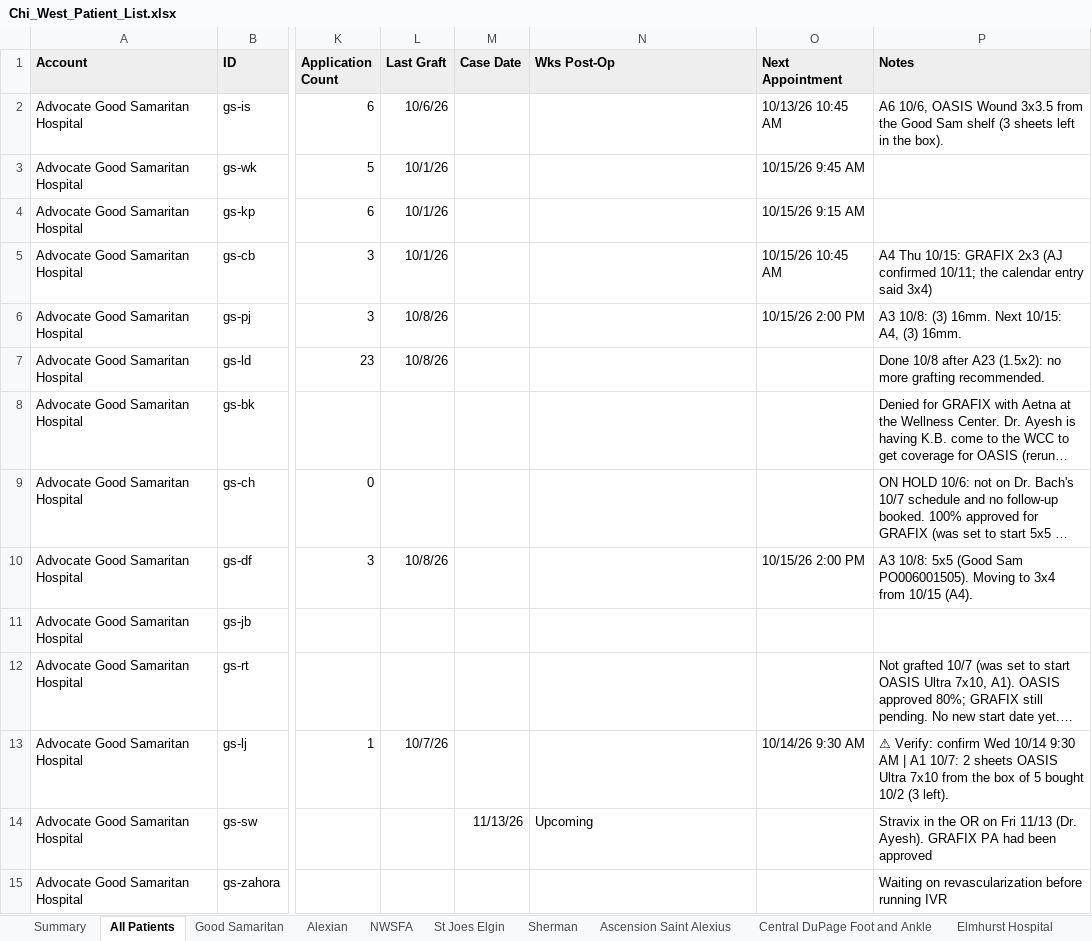
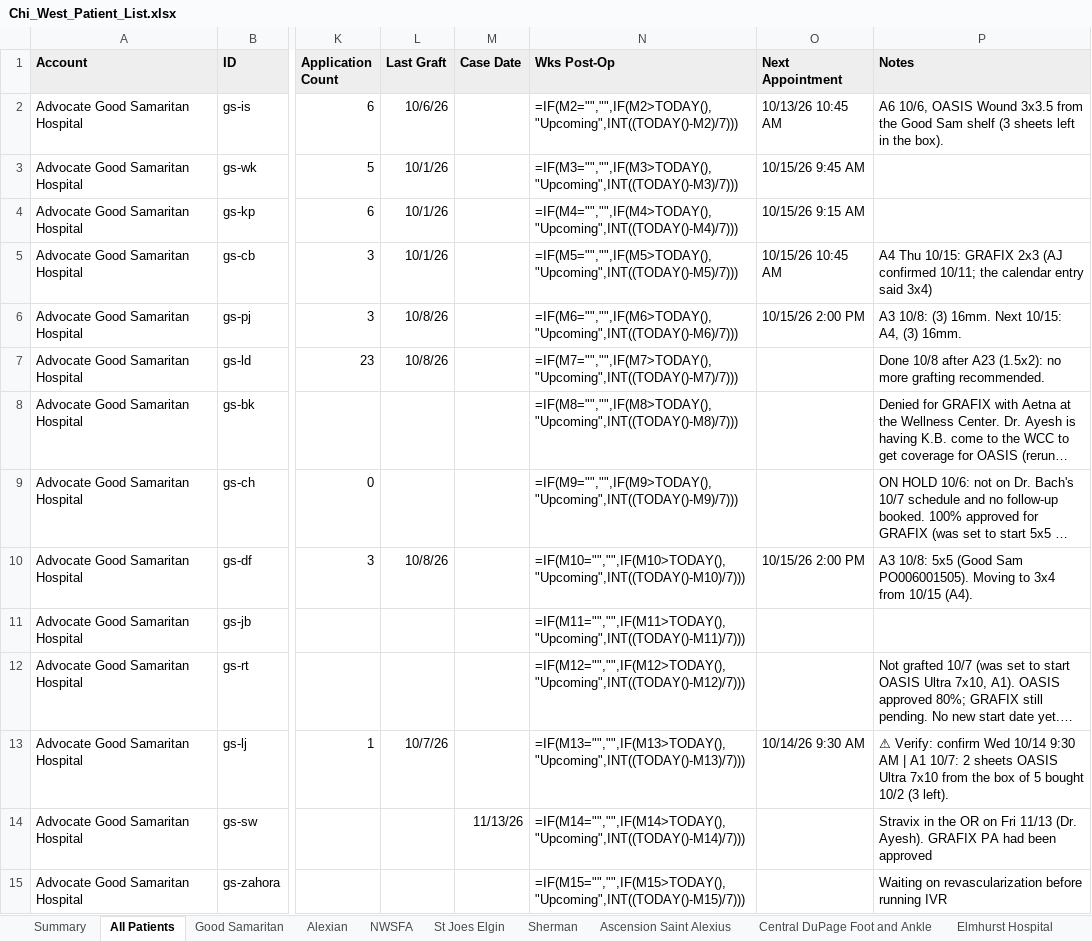
Before and after one commit to ajpeterson113/Graft-Tracker, an Excel workbook: Chi_West_Patient_List.xlsx, sheet All Patients, drawn as a sheet; only a part is shown, gaps mark what is left out; long unchanged cells end in …; values as stored, in another font and other column widths than the file's, no borders; formulas without a stored value are shown as written; charts and pictures not drawn; the diff covers the shown part only; the diff names each change by its address in the sheet, - before the commit and + after, or states it on an @@ line.

```diff
--- a/Chi_West_Patient_List.xlsx (sheet All Patients)
+++ b/Chi_West_Patient_List.xlsx (sheet All Patients)
-N2 (Wks Post-Op): (empty)
+N2 (Wks Post-Op): =IF(M2="","",IF(M2>TODAY(),"Upcoming",INT((TODAY()-M2)/7)))
-N3 (Wks Post-Op): (empty)
+N3 (Wks Post-Op): =IF(M3="","",IF(M3>TODAY(),"Upcoming",INT((TODAY()-M3)/7)))
-N4 (Wks Post-Op): (empty)
+N4 (Wks Post-Op): =IF(M4="","",IF(M4>TODAY(),"Upcoming",INT((TODAY()-M4)/7)))
-N5 (Wks Post-Op): (empty)
+N5 (Wks Post-Op): =IF(M5="","",IF(M5>TODAY(),"Upcoming",INT((TODAY()-M5)/7)))
-N6 (Wks Post-Op): (empty)
+N6 (Wks Post-Op): =IF(M6="","",IF(M6>TODAY(),"Upcoming",INT((TODAY()-M6)/7)))
-N7 (Wks Post-Op): (empty)
+N7 (Wks Post-Op): =IF(M7="","",IF(M7>TODAY(),"Upcoming",INT((TODAY()-M7)/7)))
-N8 (Wks Post-Op): (empty)
+N8 (Wks Post-Op): =IF(M8="","",IF(M8>TODAY(),"Upcoming",INT((TODAY()-M8)/7)))
-N9 (Wks Post-Op): (empty)
+N9 (Wks Post-Op): =IF(M9="","",IF(M9>TODAY(),"Upcoming",INT((TODAY()-M9)/7)))
-N10 (Wks Post-Op): (empty)
+N10 (Wks Post-Op): =IF(M10="","",IF(M10>TODAY(),"Upcoming",INT((TODAY()-M10)/7)))
-N11 (Wks Post-Op): (empty)
+N11 (Wks Post-Op): =IF(M11="","",IF(M11>TODAY(),"Upcoming",INT((TODAY()-M11)/7)))
-N12 (Wks Post-Op): (empty)
+N12 (Wks Post-Op): =IF(M12="","",IF(M12>TODAY(),"Upcoming",INT((TODAY()-M12)/7)))
-N13 (Wks Post-Op): (empty)
+N13 (Wks Post-Op): =IF(M13="","",IF(M13>TODAY(),"Upcoming",INT((TODAY()-M13)/7)))
-N14 (Wks Post-Op): Upcoming
+N14 (Wks Post-Op): =IF(M14="","",IF(M14>TODAY(),"Upcoming",INT((TODAY()-M14)/7)))
-N15 (Wks Post-Op): (empty)
+N15 (Wks Post-Op): =IF(M15="","",IF(M15>TODAY(),"Upcoming",INT((TODAY()-M15)/7)))
```
Also changed, not shown: 88 edited cells elsewhere in this sheet, sheet Summary, sheet NWSFA, sheet Good Samaritan, sheet Alexian, sheet Application Log, sheet Ascension Saint Alexius, 8 more sheets, charts or pictures, Graft_Tracker_BIOT_Chicago_West.xlsx, 15 other files.
